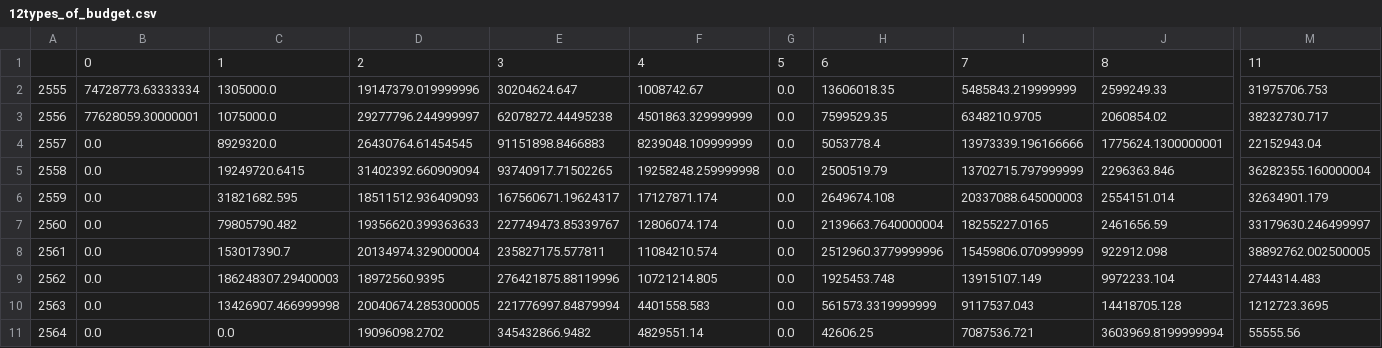
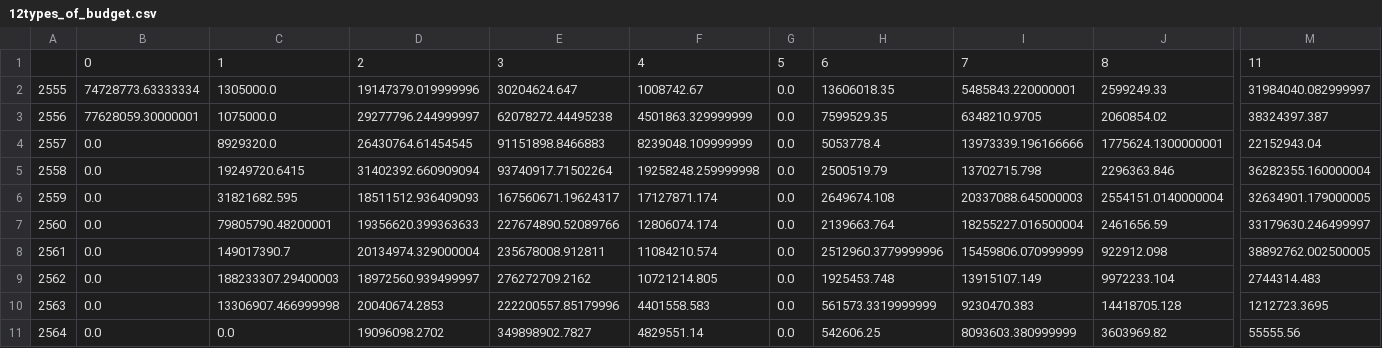
Before and after one commit to kopkiss/mydj1, a CSV file: mydj1/static/csv/12types_of_budget.csv, drawn as a sheet; only a part is shown, gaps mark what is left out; the diff names each change by its address in the sheet, - before the commit and + after, or states it on an @@ line.

```diff
--- a/mydj1/static/csv/12types_of_budget.csv
+++ b/mydj1/static/csv/12types_of_budget.csv
-I2: 5485843.219999999
+I2: 5485843.220000001
-M2: 31975706.753
+M2: 31984040.082999997
-M3: 38232730.717
+M3: 38324397.387
-E5: 93740917.71502265
+E5: 93740917.71502264
-I5: 13702715.797999999
+I5: 13702715.798
-J6: 2554151.014
+J6: 2554151.0140000004
-M6: 32634901.179
+M6: 32634901.179000005
-C7: 79805790.482
+C7: 79805790.48200001
-E7: 227749473.85339767
+E7: 227674890.52089766
-H7: 2139663.7640000004
+H7: 2139663.764
-I7: 18255227.0165
+I7: 18255227.016500004
-C8: 153017390.7
+C8: 149017390.7
-E8: 235827175.577811
+E8: 235678008.912811
-C9: 186248307.29400003
+C9: 188233307.29400003
-D9: 18972560.9395
+D9: 18972560.939499997
-E9: 276421875.88119996
+E9: 276272709.2162
-C10: 13426907.466999998
+C10: 13306907.466999998
-D10: 20040674.285300005
+D10: 20040674.2853
-E10: 221776997.84879994
+E10: 222200557.85179996
-I10: 9117537.043
+I10: 9230470.383
-E11: 345432866.9482
+E11: 349898902.7827
-H11: 42606.25
+H11: 542606.25
-I11: 7087536.721
+I11: 8093603.380999999
-J11: 3603969.8199999994
+J11: 3603969.82
```
Also changed, not shown: mydj1/static/csv/budget_of_fac.csv, mydj1/static/csv/table_11.csv, 25 other files.
